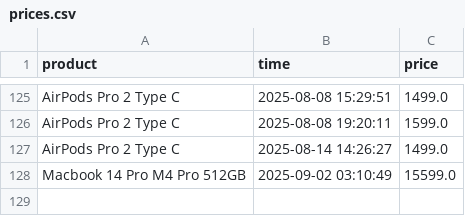
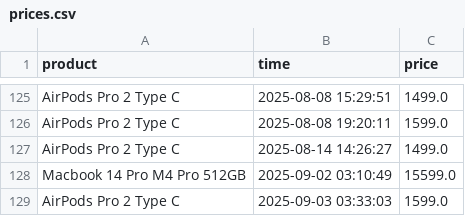
Before and after one commit to parklez/price-monitor-alerter, a CSV file: prices.csv, drawn as a sheet; only a part is shown, gaps mark what is left out.

Commit message:
[Cron] - Update prices.csv

```diff
--- a/prices.csv
+++ b/prices.csv
@@ -128 +128,2 @@ AirPods Pro 2 Type C,2025-08-14 14:26:27,1499.0
 Macbook 14 Pro M4 Pro 512GB,2025-09-02 03:10:49,15599.0
+AirPods Pro 2 Type C,2025-09-03 03:33:03,1599.0
```
